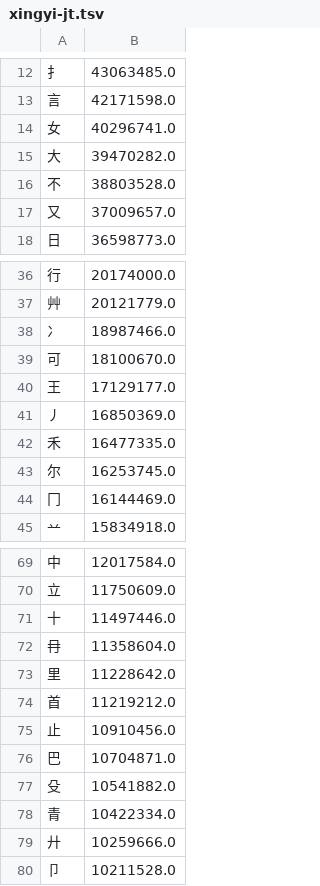
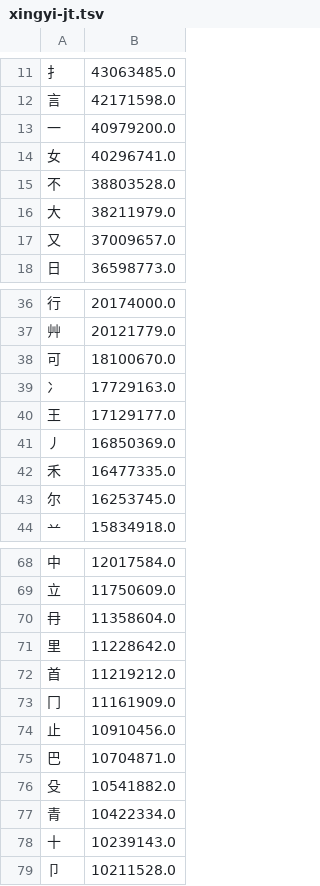
Before and after one commit to chenlin014/xinzheng, a TSV file: frequency/zigen/xingyi-jt.tsv, drawn as a sheet; only a part is shown, gaps mark what is left out; the diff covers the shown part only.

```diff
--- a/frequency/zigen/xingyi-jt.tsv
+++ b/frequency/zigen/xingyi-jt.tsv
@@ -13,5 +12,6 @@
 言	42171598.0
+一	40979200.0
 女	40296741.0
-大	39470282.0
 不	38803528.0
+大	38211979.0
 又	37009657.0
@@ -37,4 +37,4 @@
 艸	20121779.0
-冫	18987466.0
 可	18100670.0
+冫	17729163.0
 王	17129177.0
@@ -43,3 +43,2 @@
 尔	16253745.0
-冂	16144469.0
 䒑	15834918.0
@@ -70,3 +69,2 @@
 立	11750609.0
-十	11497446.0
 冄	11358604.0
@@ -74,2 +72,3 @@
 首	11219212.0
+冂	11161909.0
 止	10910456.0
@@ -78,3 +77,3 @@
 青	10422334.0
-廾	10259666.0
+十	10239143.0
 卩	10211528.0
```
Also changed, not shown: 11 added rows, 6 removed rows and 3 edited cells elsewhere in this file, zg-scheme/siyuan/siyuan.tsv, zg-scheme/siyuan/zg-code/leifen.tsv, 10 other files.
